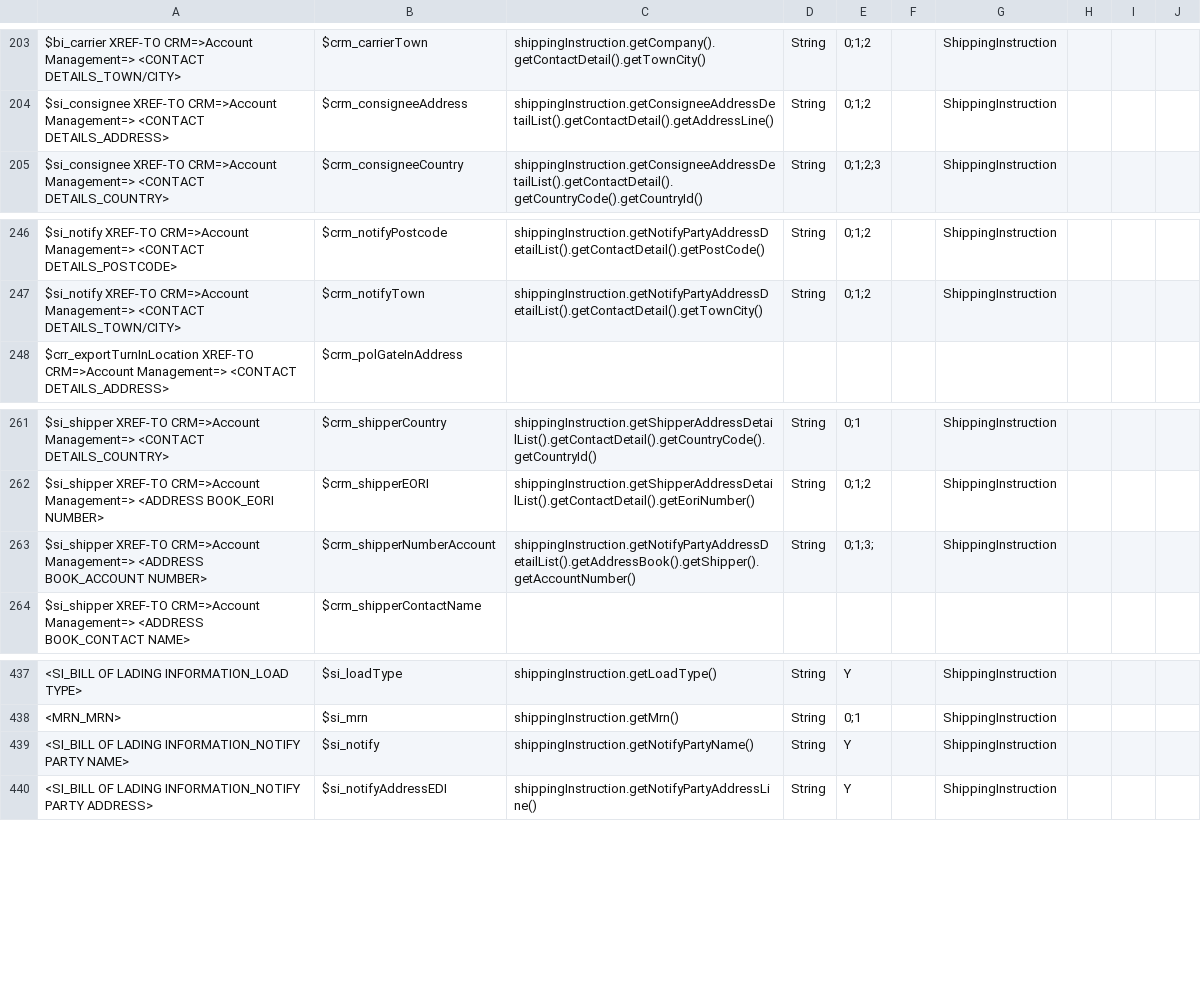
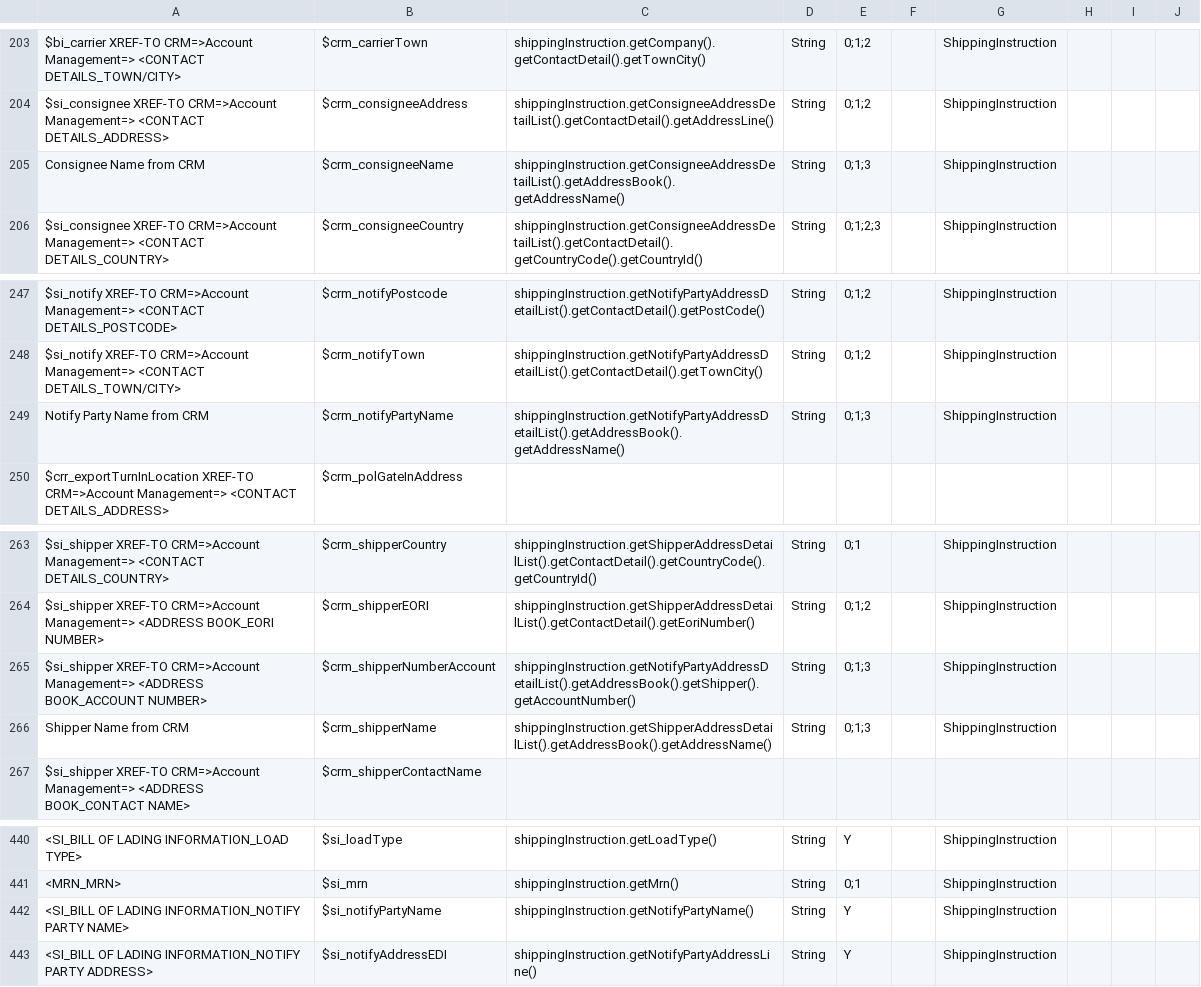
Before and after one commit to mikewlocus/AutoEdi, a CSV file: variables.csv, drawn as a sheet; only a part is shown, gaps mark what is left out; addresses are those after the commit; the diff names each change by its address in the sheet, - before the commit and + after, or states it on an @@ line.

Commit message:
AE - Add variable loading from CSV
Variables are now loaded into the database from the variables CSV, if the database table is empty.

```diff
--- a/variables.csv
+++ b/variables.csv
+row 205: Consignee Name from CRM | $crm_consigneeName | shippingInstruction.getConsigneeAddressDetailList().getAddressBook().getAddressName() | String | 0;1;3 |  | ShippingInstruction
+row 249: Notify Party Name from CRM | $crm_notifyPartyName | shippingInstruction.getNotifyPartyAddressDetailList().getAddressBook().getAddressName() | String | 0;1;3 |  | ShippingInstruction
-E265: 0;1;3;
+E265: 0;1;3
+row 266: Shipper Name from CRM | $crm_shipperName | shippingInstruction.getShipperAddressDetailList().getAddressBook().getAddressName() | String | 0;1;3 |  | ShippingInstruction
-B442: $si_notify
+B442: $si_notifyPartyName
```
Also changed, not shown: 1 other file.
